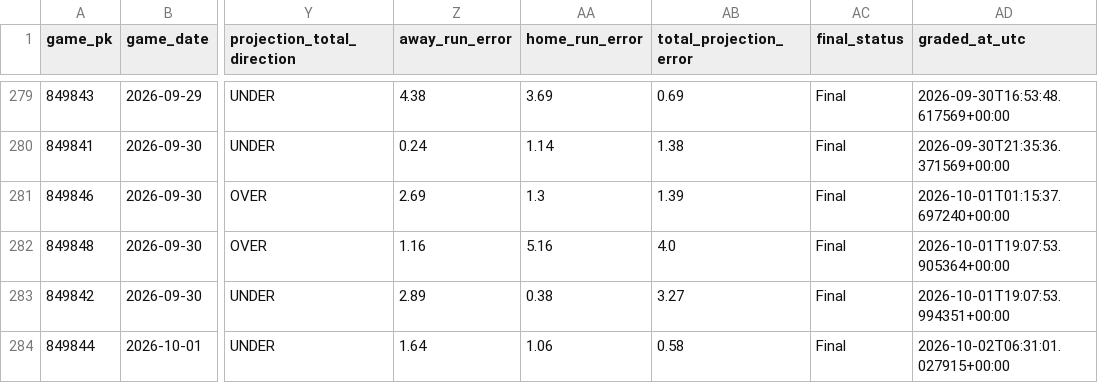
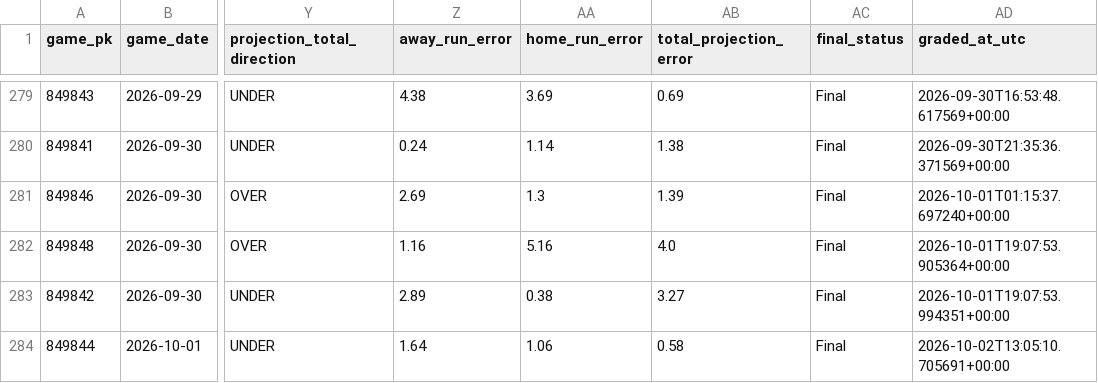
Before and after one commit to SSpeterson2b/launchpoint-hr, a CSV file: data/game_edge_results.csv, drawn as a sheet; only a part is shown, gaps mark what is left out; the diff names each change by its address in the sheet, - before the commit and + after, or states it on an @@ line.

Commit message:
Refresh LaunchPoint status and graded results

```diff
--- a/data/game_edge_results.csv
+++ b/data/game_edge_results.csv
-AD284 (graded_at_utc): 2026-10-02T06:31:01.027915+00:00
+AD284 (graded_at_utc): 2026-10-02T13:05:10.705691+00:00
```
